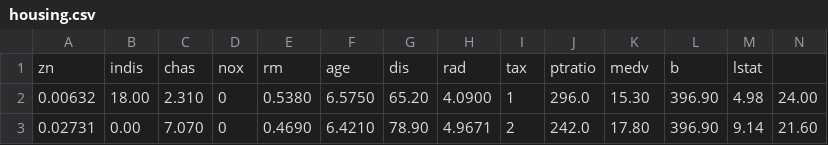
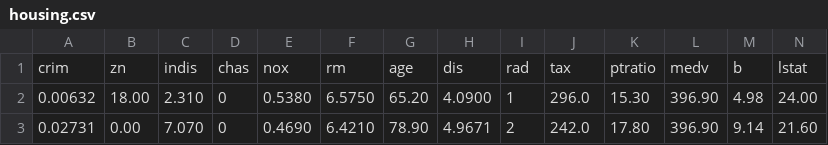
Before and after one commit to sesim-nov/rneural, a CSV file: datasets/housing.csv, drawn as a sheet; only a part is shown.

Commit message:
Updated headers.

```diff
--- a/datasets/housing.csv
+++ b/datasets/housing.csv
@@ -1,2 +1,2 @@
-zn,indis,chas,nox,rm,age,dis,rad,tax,ptratio,medv,b,lstat,
+crim,zn,indis,chas,nox,rm,age,dis,rad,tax,ptratio,medv,b,lstat
 0.00632,18.00,2.310,0,0.5380,6.5750,65.20,4.0900,1,296.0,15.30,396.90,4.98,24.00
```
